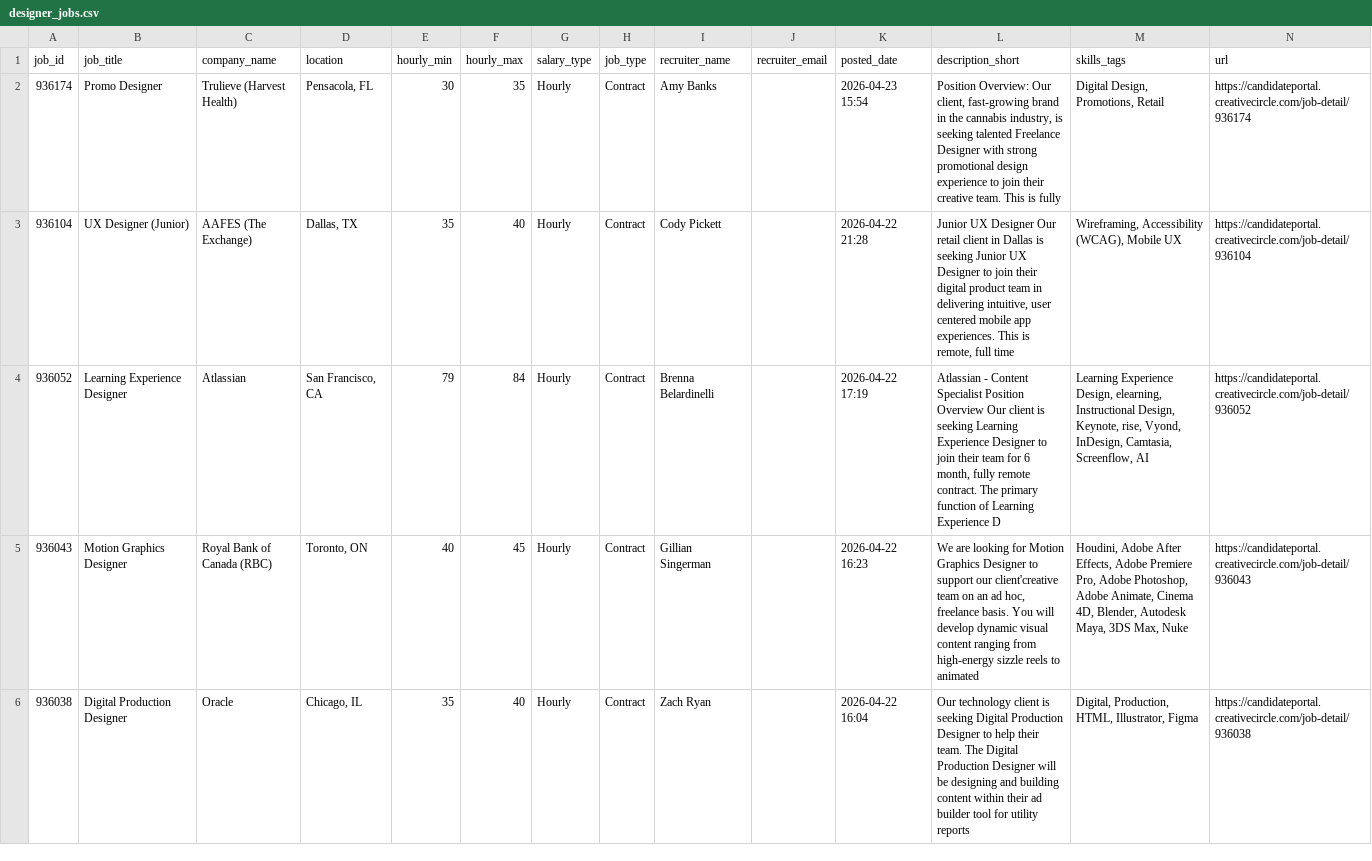
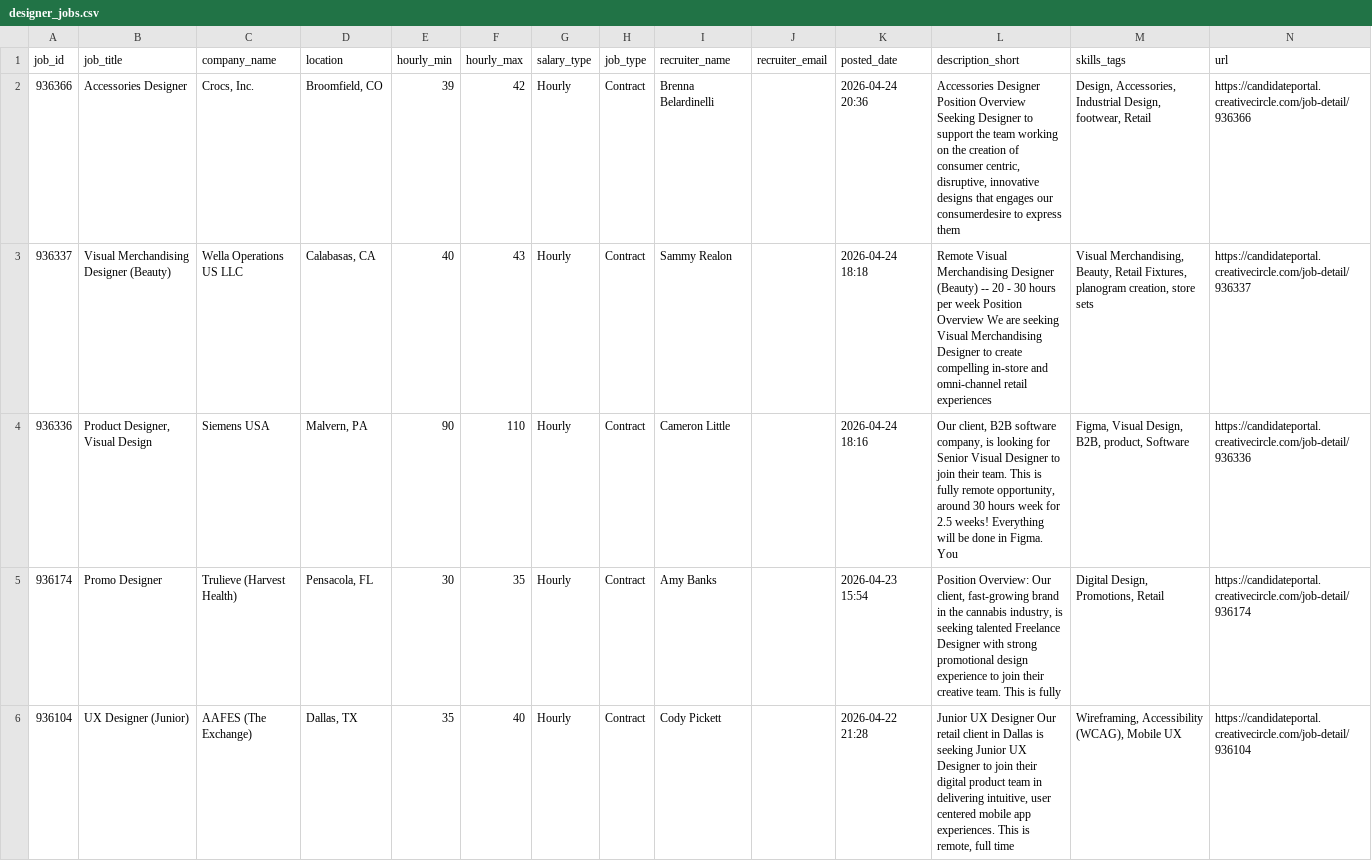
Before and after one commit to zeandroid/JSAuto, a CSV file: data/designer_jobs.csv, drawn as a sheet; only a part is shown; the shorter side is filled out with more unchanged rows; the diff names each change by its address in the sheet, - before the commit and + after, or states it on an @@ line.

```diff
--- a/data/designer_jobs.csv
+++ b/data/designer_jobs.csv
+row 2: 936366 | Accessories Designer | Crocs, Inc. | Broomfield, CO | 39 | 42 | Hourly | Contract | Brenna Belardinelli |  | 2026-04-24 20:36 | Accessories Designer Position Overview Seeking Designer to support the team working on the creation of consumer centric, disruptive, innovative designs that engages our consumerdesire to express them | Design, Accessories, Industrial Design, footwear, Retail | https://candidateportal.creativecircle.com/job-detail/936366
+row 3: 936337 | Visual Merchandising Designer (Beauty) | Wella Operations US LLC | Calabasas, CA | 40 | 43 | Hourly | Contract | Sammy Realon |  | 2026-04-24 18:18 | Remote Visual Merchandising Designer (Beauty) -- 20 - 30 hours per week Position Overview We are seeking Visual Merchandising Designer to create compelling in-store and omni-channel retail experiences | Visual Merchandising, Beauty, Retail Fixtures, planogram creation, store sets | https://candidateportal.creativecircle.com/job-detail/936337
+row 4: 936336 | Product Designer, Visual Design | Siemens USA | Malvern, PA | 90 | 110 | Hourly | Contract | Cameron Little |  | 2026-04-24 18:16 | Our client, B2B software company, is looking for Senior Visual Designer to join their team. This is fully remote opportunity, around 30 hours week for 2.5 weeks! Everything will be done in Figma. You | Figma, Visual Design, B2B, product, Software | https://candidateportal.creativecircle.com/job-detail/936336
```
